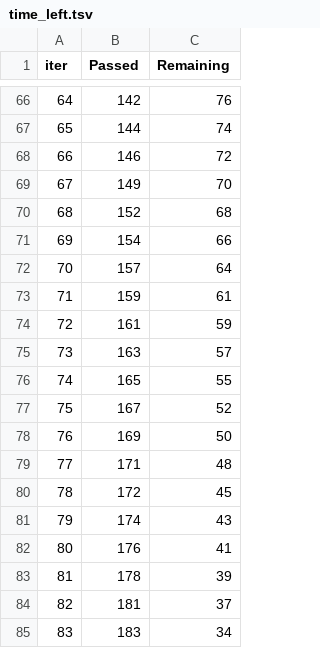
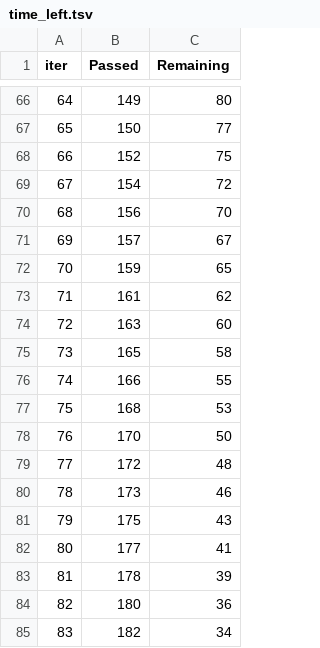
Before and after one commit to iyan-coder/mlproject, a TSV file: catboost_info/time_left.tsv, drawn as a sheet; only a part is shown, gaps mark what is left out; the diff covers the shown part only.

```diff
--- a/catboost_info/time_left.tsv
+++ b/catboost_info/time_left.tsv
@@ -66,20 +66,20 @@ iter	Passed	Remaining
-64	142	76
-65	144	74
-66	146	72
-67	149	70
-68	152	68
-69	154	66
-70	157	64
-71	159	61
-72	161	59
-73	163	57
-74	165	55
-75	167	52
-76	169	50
-77	171	48
-78	172	45
-79	174	43
-80	176	41
+64	149	80
+65	150	77
+66	152	75
+67	154	72
+68	156	70
+69	157	67
+70	159	65
+71	161	62
+72	163	60
+73	165	58
+74	166	55
+75	168	53
+76	170	50
+77	172	48
+78	173	46
+79	175	43
+80	177	41
 81	178	39
-82	181	37
-83	183	34
+82	180	36
+83	182	34
```
Also changed, not shown: 150 edited cells elsewhere in this file, 16 other files.
